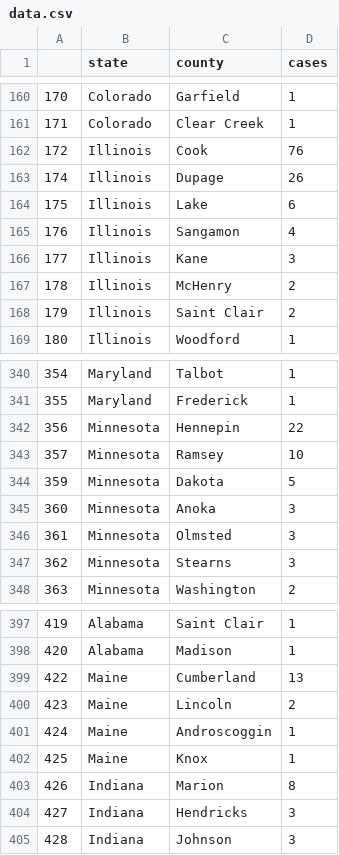
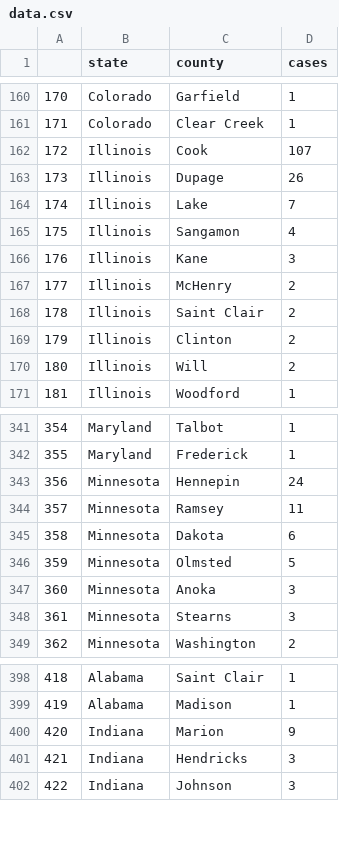
Before and after one commit to randel/COVID-19-US-county-map, a CSV file: data.csv, drawn as a sheet; only a part is shown, gaps mark what is left out; removed rows and columns are numbered as before the commit, all else as after; the diff covers the shown part only; the diff names each change by its address in the sheet, - before the commit and + after, or states it on an @@ line.

```diff
--- a/data.csv
+++ b/data.csv
-D162 (cases): 76
+D162 (cases): 107
@@ column A renumbered from row 163 down @@
-D164 (cases): 6
+D164 (cases): 7
+row 169: 179 | Illinois | Clinton | 2
+row 170: 180 | Illinois | Will | 2
-D343 (cases): 22
+D343 (cases): 24
-D344 (cases): 10
+D344 (cases): 11
+row 345: 358 | Minnesota | Dakota | 6
-C346 (county): Dakota
+C346 (county): Olmsted
-row 346: 361 | Minnesota | Olmsted | 3
-row 399: 422 | Maine | Cumberland | 13
@@ row 400 moved to row 424: 444 @@
-row 401: 424 | Maine | Androscoggin | 1
@@ row 402 moved to row 425: 445 @@
-D400 (cases): 8
+D400 (cases): 9
```
Also changed, not shown: 7 added rows, 6 removed rows and 13 moved rows elsewhere in this file, 1 other file.
